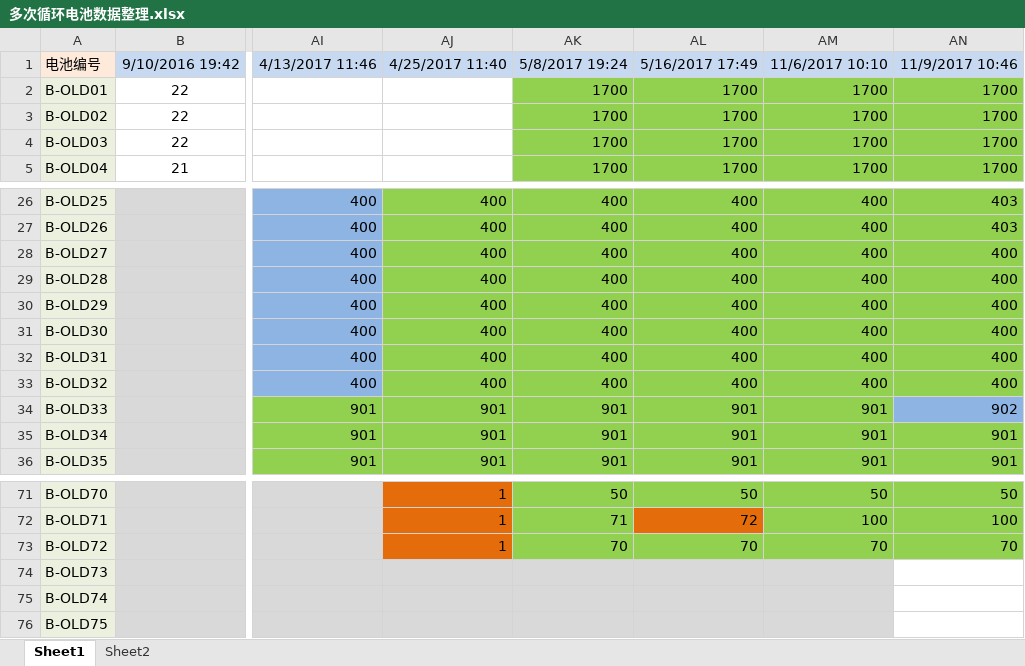
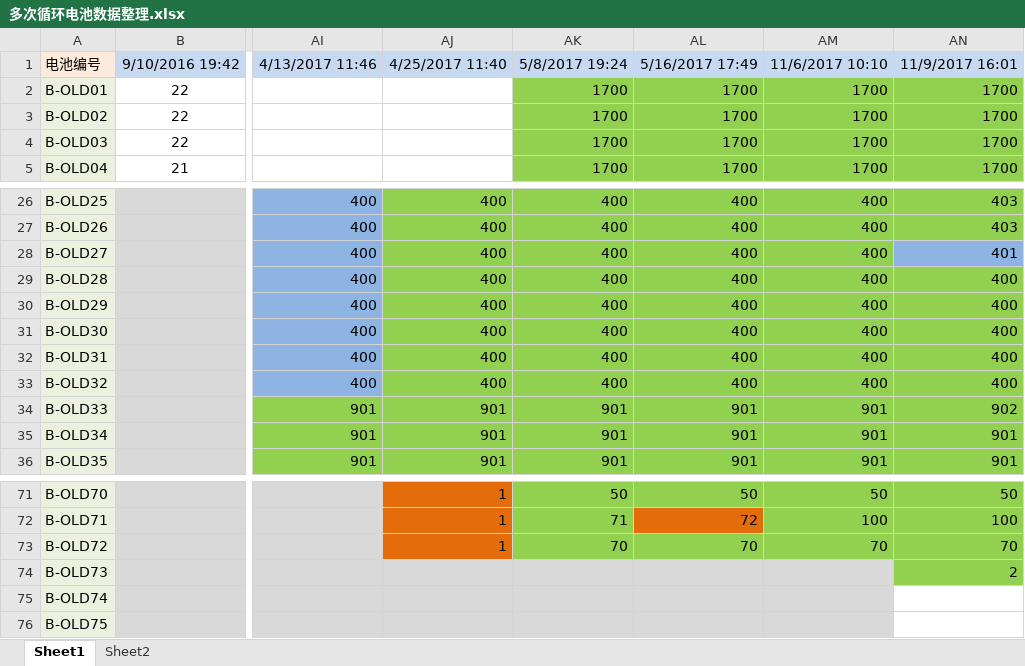
Before and after one commit to DHU-A501/Li-ion-Battery-Data, an Excel workbook: 电池实测2017b/多次循环电池数据整理.xlsx, sheet Sheet1, drawn as a sheet; only a part is shown, gaps mark what is left out; values as stored, in another font and other column widths than the file's, no borders; the diff names each change by its address in the sheet, - before the commit and + after, or states it on an @@ line.

```diff
--- a/电池实测2017b/多次循环电池数据整理.xlsx (sheet Sheet1)
+++ b/电池实测2017b/多次循环电池数据整理.xlsx (sheet Sheet1)
-AN1: 11/9/2017 10:46
+AN1: 11/9/2017 16:01
-AN28: 400
+AN28: 401
-AN28 fill: #92D050
+AN28 fill: #8EB4E3
-AN34 fill: #8EB4E3
+AN34 fill: #92D050
-AN74: (empty)
+AN74: 2
-AN74 fill: none
+AN74 fill: #92D050
```
Also changed, not shown: 6 other files.
